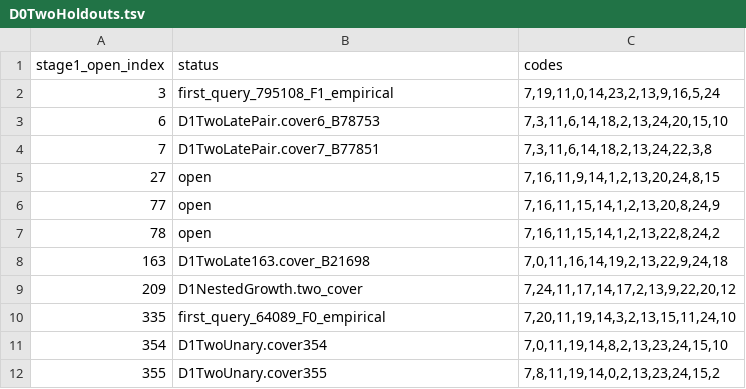
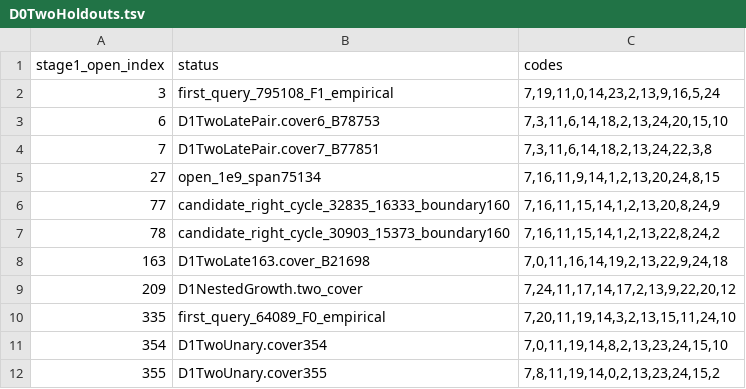
Before and after one commit to FlareZ123/bb6, a TSV file: im-results/agent6-raw139-d1-zeroRD/D0TwoHoldouts.tsv, drawn as a sheet.

Commit message:
Agent 6: kernel-prove strict-window and packed sweep replay; preserve two translated-cycle candidates

```diff
--- a/im-results/agent6-raw139-d1-zeroRD/D0TwoHoldouts.tsv
+++ b/im-results/agent6-raw139-d1-zeroRD/D0TwoHoldouts.tsv
@@ -4,5 +4,5 @@ stage1_open_index	status	codes
 7	D1TwoLatePair.cover7_B77851	7,3,11,6,14,18,2,13,24,22,3,8
-27	open	7,16,11,9,14,1,2,13,20,24,8,15
-77	open	7,16,11,15,14,1,2,13,20,8,24,9
-78	open	7,16,11,15,14,1,2,13,22,8,24,2
+27	open_1e9_span75134	7,16,11,9,14,1,2,13,20,24,8,15
+77	candidate_right_cycle_32835_16333_boundary160	7,16,11,15,14,1,2,13,20,8,24,9
+78	candidate_right_cycle_30903_15373_boundary160	7,16,11,15,14,1,2,13,22,8,24,2
 163	D1TwoLate163.cover_B21698	7,0,11,16,14,19,2,13,22,9,24,18
```
Also changed, not shown: 4 other files.
